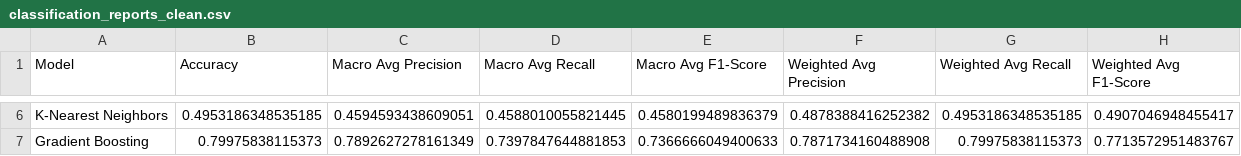
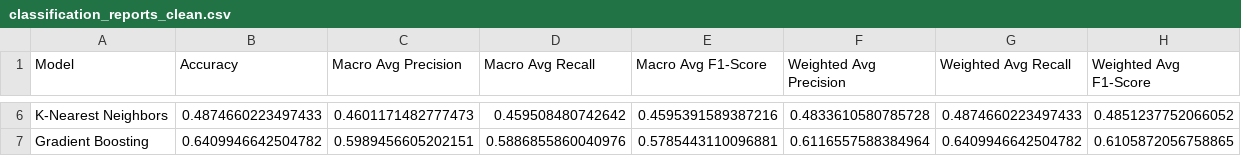
Before and after one commit to wnetohr/Olist-Brazilian-E-Commerce, a CSV file: data/outputs/classification_reports_clean.csv, drawn as a sheet; only a part is shown, gaps mark what is left out; the diff covers the shown part only; the diff names each change by its address in the sheet, - before the commit and + after, or states it on an @@ line.

```diff
--- a/data/outputs/classification_reports_clean.csv
+++ b/data/outputs/classification_reports_clean.csv
-B6 (Accuracy): 0.4953186348535185
+B6 (Accuracy): 0.4874660223497433
-C6 (Macro Avg Precision): 0.4594593438609051
+C6 (Macro Avg Precision): 0.4601171482777473
-D6 (Macro Avg Recall): 0.4588010055821445
+D6 (Macro Avg Recall): 0.459508480742642
-E6 (Macro Avg F1-Score): 0.4580199489836379
+E6 (Macro Avg F1-Score): 0.4595391589387216
-F6 (Weighted Avg Precision): 0.4878388416252382
+F6 (Weighted Avg Precision): 0.4833610580785728
-G6 (Weighted Avg Recall): 0.4953186348535185
+G6 (Weighted Avg Recall): 0.4874660223497433
-H6 (Weighted Avg F1-Score): 0.4907046948455417
+H6 (Weighted Avg F1-Score): 0.4851237752066052
-B7 (Accuracy): 0.79975838115373
+B7 (Accuracy): 0.6409946642504782
-C7 (Macro Avg Precision): 0.7892627278161349
+C7 (Macro Avg Precision): 0.5989456605202151
-D7 (Macro Avg Recall): 0.7397847644881853
+D7 (Macro Avg Recall): 0.5886855860040976
-E7 (Macro Avg F1-Score): 0.7366666049400633
+E7 (Macro Avg F1-Score): 0.5785443110096881
-F7 (Weighted Avg Precision): 0.7871734160488908
+F7 (Weighted Avg Precision): 0.6116557588384964
-G7 (Weighted Avg Recall): 0.79975838115373
+G7 (Weighted Avg Recall): 0.6409946642504782
-H7 (Weighted Avg F1-Score): 0.7713572951483767
+H7 (Weighted Avg F1-Score): 0.6105872056758865
```
Also changed, not shown: 28 edited cells elsewhere in this file, data/outputs/classification_reports.csv, 8 other files.
